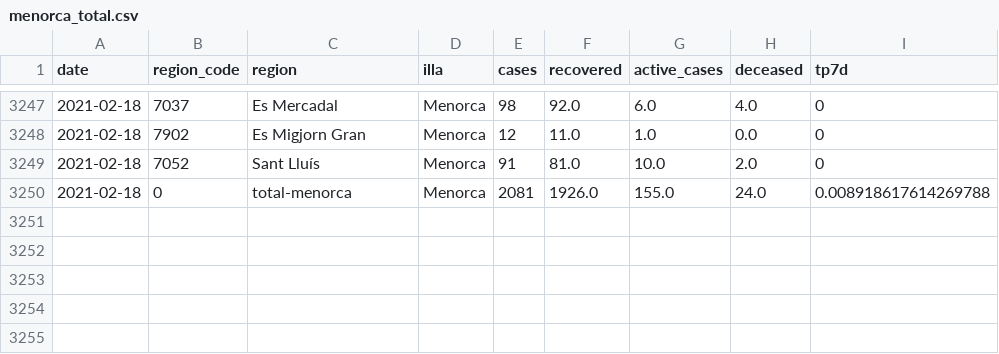
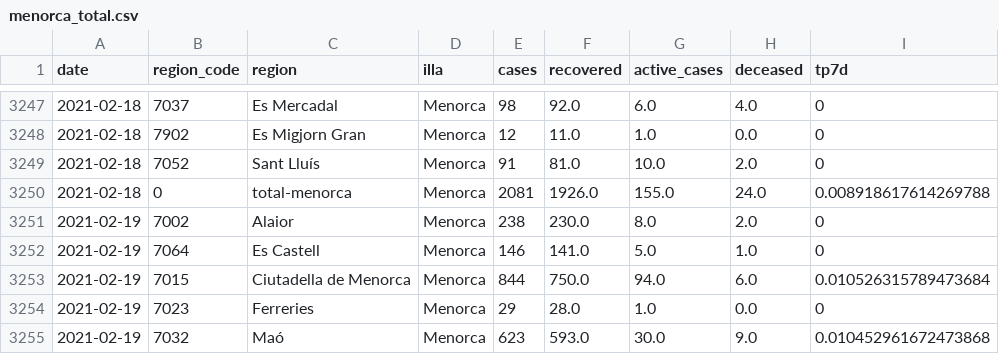
Before and after one commit to jaumeperello/covid_ib, a CSV file: data/menorca_total.csv, drawn as a sheet; only a part is shown, gaps mark what is left out; the diff covers the shown part only; the diff names each change by its address in the sheet, - before the commit and + after, or states it on an @@ line.

Commit message:
data auto updated

```diff
--- a/data/menorca_total.csv
+++ b/data/menorca_total.csv
+row 3251: 2021-02-19 | 7002 | Alaior | Menorca | 238 | 230.0 | 8.0 | 2.0 | 0
+row 3252: 2021-02-19 | 7064 | Es Castell | Menorca | 146 | 141.0 | 5.0 | 1.0 | 0
+row 3253: 2021-02-19 | 7015 | Ciutadella de Menorca | Menorca | 844 | 750.0 | 94.0 | 6.0 | 0.010526315789473684
+row 3254: 2021-02-19 | 7023 | Ferreries | Menorca | 29 | 28.0 | 1.0 | 0.0 | 0
+row 3255: 2021-02-19 | 7032 | Maó | Menorca | 623 | 593.0 | 30.0 | 9.0 | 0.010452961672473868
```
Also changed, not shown: 4 added rows and 14 edited cells elsewhere in this file, data/balears_total.csv, data/eivissa_total.csv, 2 other files.
